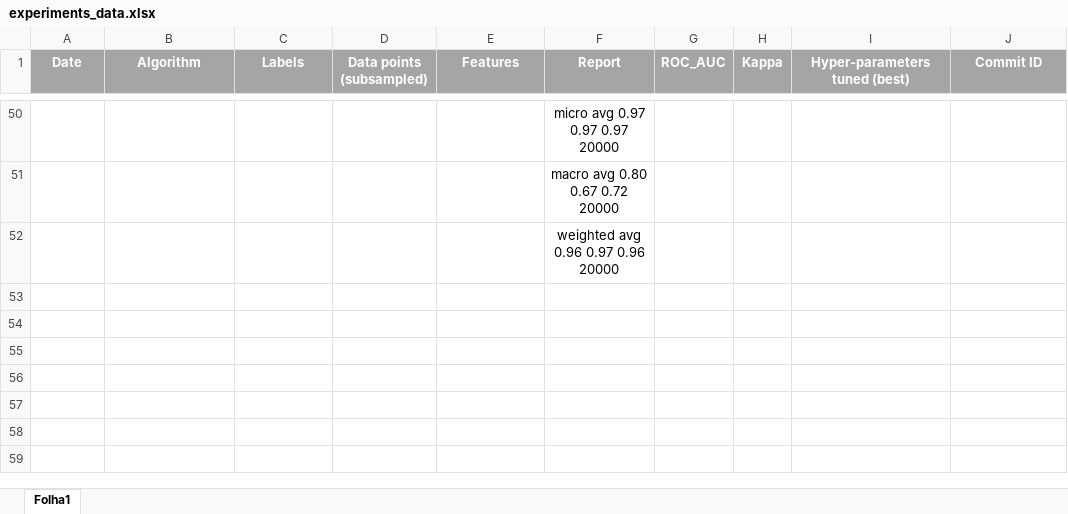
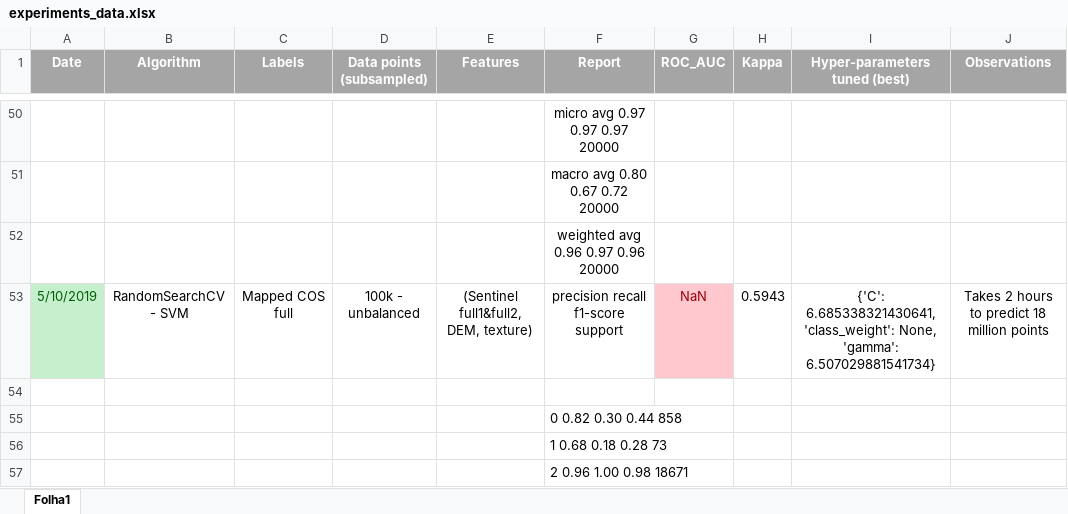
Before and after one commit to iamnives/AA-remotesensing-artificial-structures, an Excel workbook: experiments/experiments_data.xlsx, sheet Folha1, drawn as a sheet; only a part is shown, gaps mark what is left out; values as stored, in another font and other column widths than the file's, no borders; the diff covers the shown part only; the diff names each change by its address in the sheet, - before the commit and + after, or states it on an @@ line.

```diff
--- a/experiments/experiments_data.xlsx (sheet Folha1)
+++ b/experiments/experiments_data.xlsx (sheet Folha1)
-J1: Commit ID
+J1: Observations
+row 53: 5/10/2019 | RandomSearchCV - SVM | Mapped COS full | 100k - unbalanced | (Sentinel full1&full2, DEM, texture) | precision recall f1-score support | NaN | 0.5943 | {'C': 6.685338321430641, 'class_weight': None, 'gamma': 6.507029881541734} | Takes 2 hours to predict 18 million points
+row 54: (empty)
+row 55:  |  |  |  |  | 0 0.82 0.30 0.44 858
+row 56:  |  |  |  |  | 1 0.68 0.18 0.28 73
+row 57:  |  |  |  |  | 2 0.96 1.00 0.98 18671
```
Also changed, not shown: 5 added rows and 5 edited cells elsewhere in this sheet, 13 other files.
